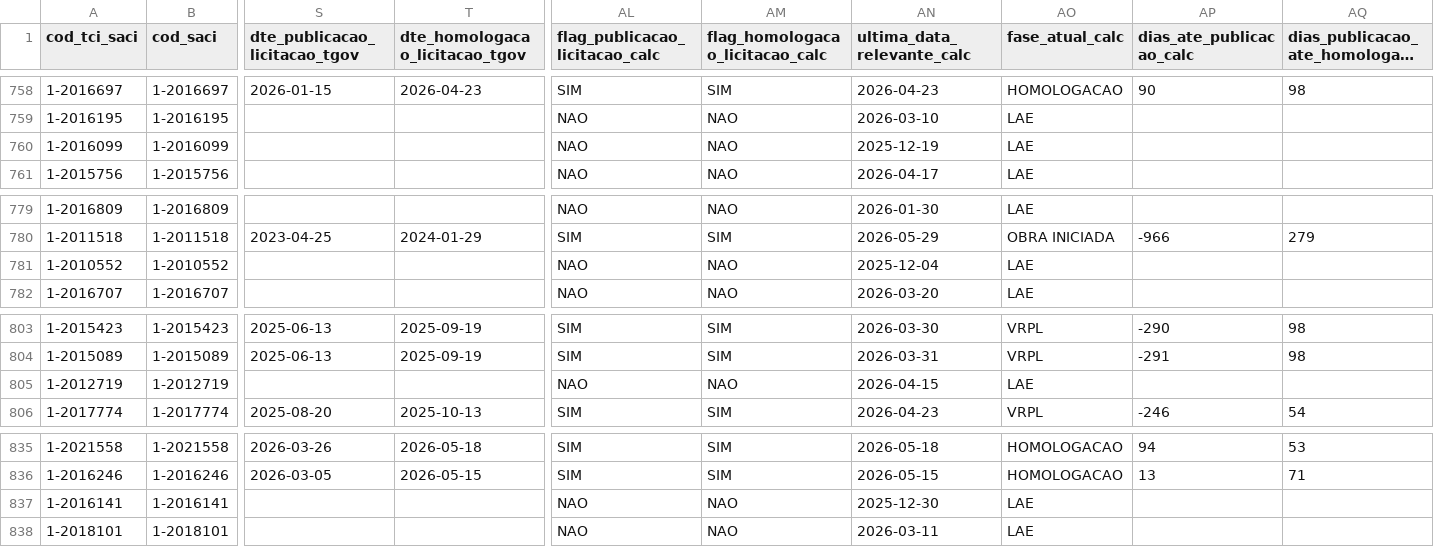
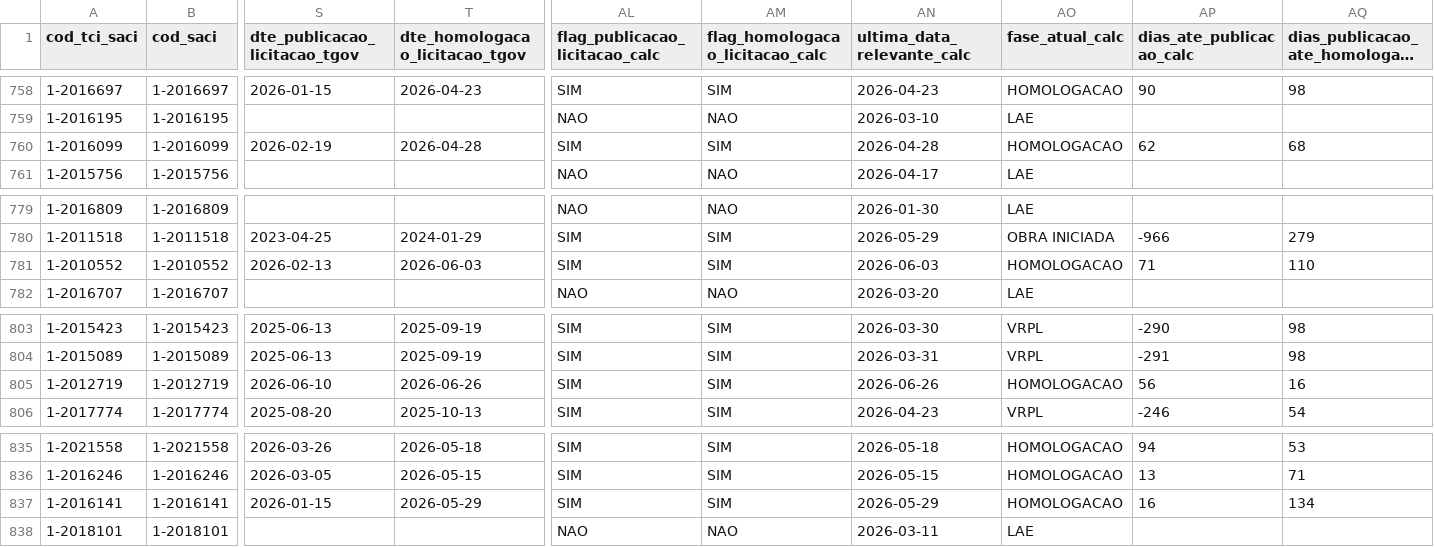
Before and after one commit to brunothiago/painelogu, a CSV file: src/data/base_pc_32_previous.csv, drawn as a sheet; only a part is shown, gaps mark what is left out; long unchanged cells end in …; the diff covers the shown part only; the diff names each change by its address in the sheet, - before the commit and + after, or states it on an @@ line.

Commit message:
Atualiza dados painelogu — 2026-06-16

```diff
--- a/src/data/base_pc_32_previous.csv
+++ b/src/data/base_pc_32_previous.csv
-S760 (dte_publicacao_licitacao_tgov): (empty)
+S760 (dte_publicacao_licitacao_tgov): 2026-02-19
-T760 (dte_homologacao_licitacao_tgov): (empty)
+T760 (dte_homologacao_licitacao_tgov): 2026-04-28
-AL760 (flag_publicacao_licitacao_calc): NAO
+AL760 (flag_publicacao_licitacao_calc): SIM
-AM760 (flag_homologacao_licitacao_calc): NAO
+AM760 (flag_homologacao_licitacao_calc): SIM
-AN760 (ultima_data_relevante_calc): 2025-12-19
+AN760 (ultima_data_relevante_calc): 2026-04-28
-AO760 (fase_atual_calc): LAE
+AO760 (fase_atual_calc): HOMOLOGACAO
-AP760 (dias_ate_publicacao_calc): (empty)
+AP760 (dias_ate_publicacao_calc): 62
-AQ760: (empty)
+AQ760: 68
-S781 (dte_publicacao_licitacao_tgov): (empty)
+S781 (dte_publicacao_licitacao_tgov): 2026-02-13
-T781 (dte_homologacao_licitacao_tgov): (empty)
+T781 (dte_homologacao_licitacao_tgov): 2026-06-03
-AL781 (flag_publicacao_licitacao_calc): NAO
+AL781 (flag_publicacao_licitacao_calc): SIM
-AM781 (flag_homologacao_licitacao_calc): NAO
+AM781 (flag_homologacao_licitacao_calc): SIM
-AN781 (ultima_data_relevante_calc): 2025-12-04
+AN781 (ultima_data_relevante_calc): 2026-06-03
-AO781 (fase_atual_calc): LAE
+AO781 (fase_atual_calc): HOMOLOGACAO
-AP781 (dias_ate_publicacao_calc): (empty)
+AP781 (dias_ate_publicacao_calc): 71
-AQ781: (empty)
+AQ781: 110
-S805 (dte_publicacao_licitacao_tgov): (empty)
+S805 (dte_publicacao_licitacao_tgov): 2026-06-10
-T805 (dte_homologacao_licitacao_tgov): (empty)
+T805 (dte_homologacao_licitacao_tgov): 2026-06-26
-AL805 (flag_publicacao_licitacao_calc): NAO
+AL805 (flag_publicacao_licitacao_calc): SIM
-AM805 (flag_homologacao_licitacao_calc): NAO
+AM805 (flag_homologacao_licitacao_calc): SIM
-AN805 (ultima_data_relevante_calc): 2026-04-15
+AN805 (ultima_data_relevante_calc): 2026-06-26
-AO805 (fase_atual_calc): LAE
+AO805 (fase_atual_calc): HOMOLOGACAO
-AP805 (dias_ate_publicacao_calc): (empty)
+AP805 (dias_ate_publicacao_calc): 56
-AQ805: (empty)
+AQ805: 16
-S837 (dte_publicacao_licitacao_tgov): (empty)
+S837 (dte_publicacao_licitacao_tgov): 2026-01-15
-T837 (dte_homologacao_licitacao_tgov): (empty)
+T837 (dte_homologacao_licitacao_tgov): 2026-05-29
-AL837 (flag_publicacao_licitacao_calc): NAO
+AL837 (flag_publicacao_licitacao_calc): SIM
-AM837 (flag_homologacao_licitacao_calc): NAO
+AM837 (flag_homologacao_licitacao_calc): SIM
-AN837 (ultima_data_relevante_calc): 2025-12-30
+AN837 (ultima_data_relevante_calc): 2026-05-29
-AO837 (fase_atual_calc): LAE
+AO837 (fase_atual_calc): HOMOLOGACAO
-AP837 (dias_ate_publicacao_calc): (empty)
+AP837 (dias_ate_publicacao_calc): 16
-AQ837: (empty)
+AQ837: 134
```
Also changed, not shown: 10 moved rows and 88 edited cells elsewhere in this file, 7 other files.
